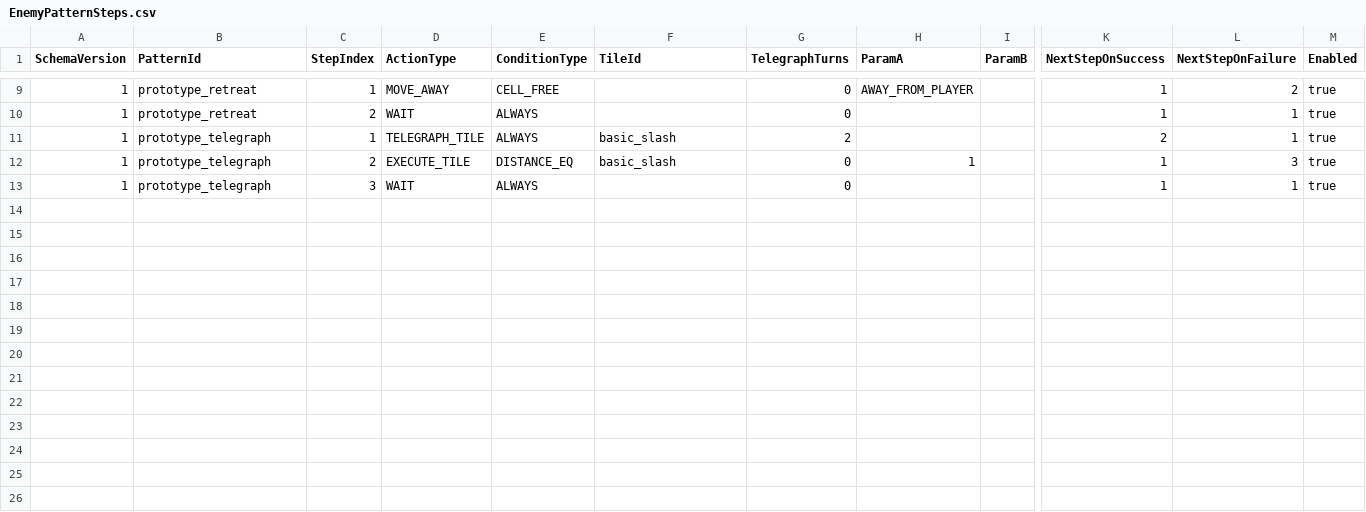
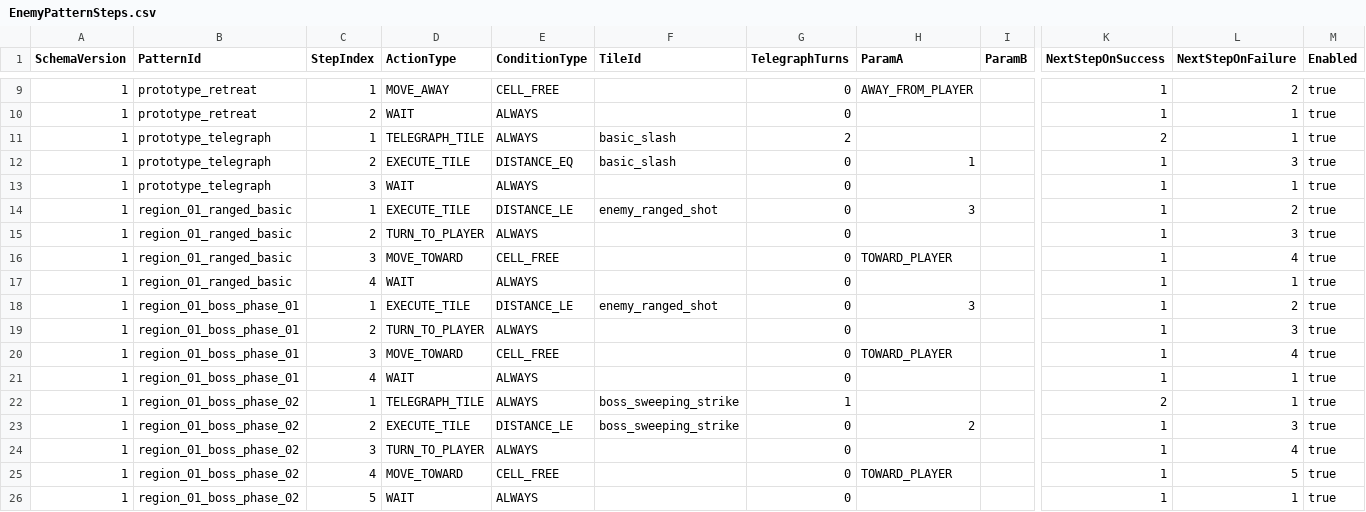
Before and after one commit to MagunMadown/MapleTactics, a CSV file: RootDesk/MyDesk/03_Data/EnemyPatternSteps.csv, drawn as a sheet; only a part is shown, gaps mark what is left out; rows hold the shown columns only; the diff names each change by its address in the sheet, - before the commit and + after, or states it on an @@ line.

Commit message:
feat(stage): migrate region stages and enemy attack data

```diff
--- a/RootDesk/MyDesk/03_Data/EnemyPatternSteps.csv
+++ b/RootDesk/MyDesk/03_Data/EnemyPatternSteps.csv
+row 14: 1 | region_01_ranged_basic | 1 | EXECUTE_TILE | DISTANCE_LE | enemy_ranged_shot | 0 | 3 |  | 1 | 2 | true
+row 15: 1 | region_01_ranged_basic | 2 | TURN_TO_PLAYER | ALWAYS |  | 0 |  |  | 1 | 3 | true
+row 16: 1 | region_01_ranged_basic | 3 | MOVE_TOWARD | CELL_FREE |  | 0 | TOWARD_PLAYER |  | 1 | 4 | true
+row 17: 1 | region_01_ranged_basic | 4 | WAIT | ALWAYS |  | 0 |  |  | 1 | 1 | true
+row 18: 1 | region_01_boss_phase_01 | 1 | EXECUTE_TILE | DISTANCE_LE | enemy_ranged_shot | 0 | 3 |  | 1 | 2 | true
+row 19: 1 | region_01_boss_phase_01 | 2 | TURN_TO_PLAYER | ALWAYS |  | 0 |  |  | 1 | 3 | true
+row 20: 1 | region_01_boss_phase_01 | 3 | MOVE_TOWARD | CELL_FREE |  | 0 | TOWARD_PLAYER |  | 1 | 4 | true
+row 21: 1 | region_01_boss_phase_01 | 4 | WAIT | ALWAYS |  | 0 |  |  | 1 | 1 | true
+row 22: 1 | region_01_boss_phase_02 | 1 | TELEGRAPH_TILE | ALWAYS | boss_sweeping_strike | 1 |  |  | 2 | 1 | true
+row 23: 1 | region_01_boss_phase_02 | 2 | EXECUTE_TILE | DISTANCE_LE | boss_sweeping_strike | 0 | 2 |  | 1 | 3 | true
+row 24: 1 | region_01_boss_phase_02 | 3 | TURN_TO_PLAYER | ALWAYS |  | 0 |  |  | 1 | 4 | true
+row 25: 1 | region_01_boss_phase_02 | 4 | MOVE_TOWARD | CELL_FREE |  | 0 | TOWARD_PLAYER |  | 1 | 5 | true
+row 26: 1 | region_01_boss_phase_02 | 5 | WAIT | ALWAYS |  | 0 |  |  | 1 | 1 | true
```
Also changed, not shown: RootDesk/MyDesk/03_Data/EnemyDefinitions.csv, RootDesk/MyDesk/03_Data/EnemySpawnPools.csv, 22 other files.
